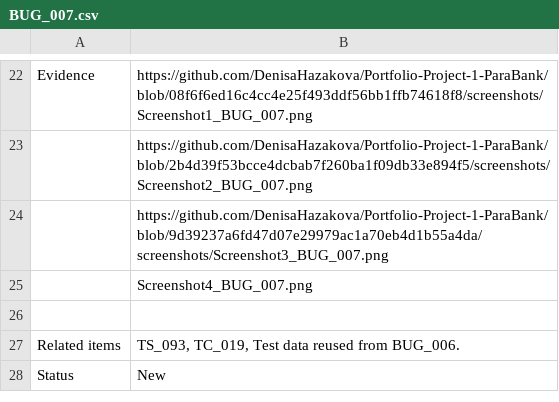
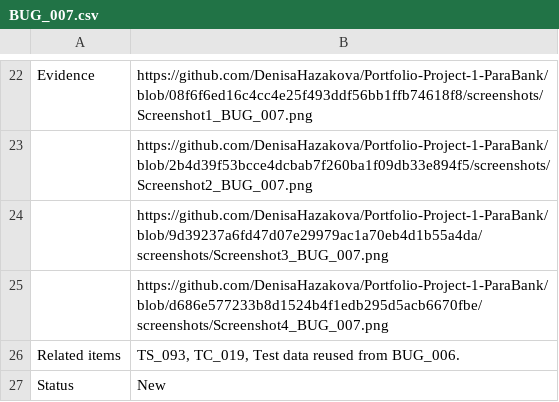
Before and after one commit to DenisaHazakova/Portfolio-Project-1-ParaBank, a CSV file: bug_reports/BUG_007.csv, drawn as a sheet; only a part is shown, gaps mark what is left out.

Commit message:
Permalink added as reference for screenshot7

```diff
--- a/bug_reports/BUG_007.csv
+++ b/bug_reports/BUG_007.csv
@@ -30,4 +30,3 @@ Evidence,https://github.com/DenisaHazakova/Portfolio-Project-1-ParaBank/blob/08f
 ,https://github.com/DenisaHazakova/Portfolio-Project-1-ParaBank/blob/9d39237a6fd47d07e29979ac1a70eb4d1b55a4da/screenshots/Screenshot3_BUG_007.png
-,Screenshot4_BUG_007.png
-,
+,https://github.com/DenisaHazakova/Portfolio-Project-1-ParaBank/blob/d686e577233b8d1524b4f1edb295d5acb6670fbe/screenshots/Screenshot4_BUG_007.png
 Related items,"TS_093, TC_019, Test data reused from BUG_006."
```
